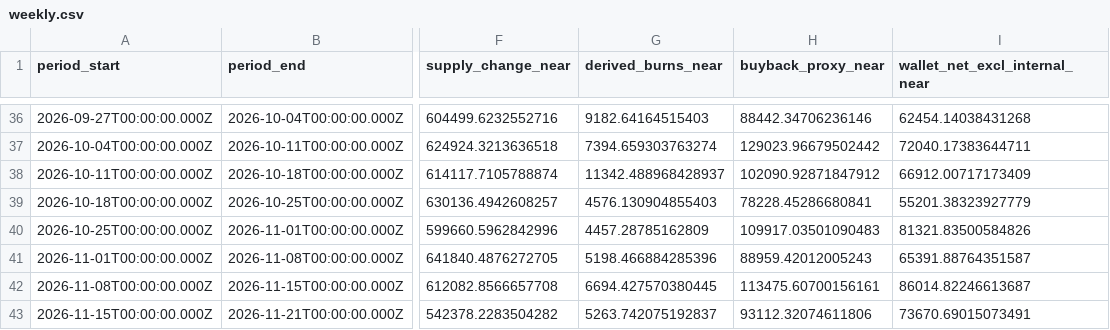
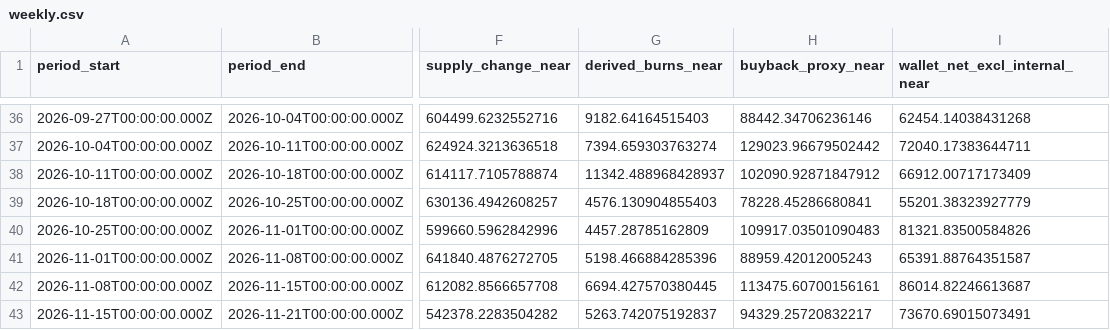
Before and after one commit to Damianonyx/NEARparity, a CSV file: data/weekly.csv, drawn as a sheet; only a part is shown, gaps mark what is left out; the diff names each change by its address in the sheet, - before the commit and + after, or states it on an @@ line.

```diff
--- a/data/weekly.csv
+++ b/data/weekly.csv
-H43 (buyback_proxy_near): 93112.32074611806
+H43 (buyback_proxy_near): 94329.25720832217
```
Also changed, not shown: 6 other files.
